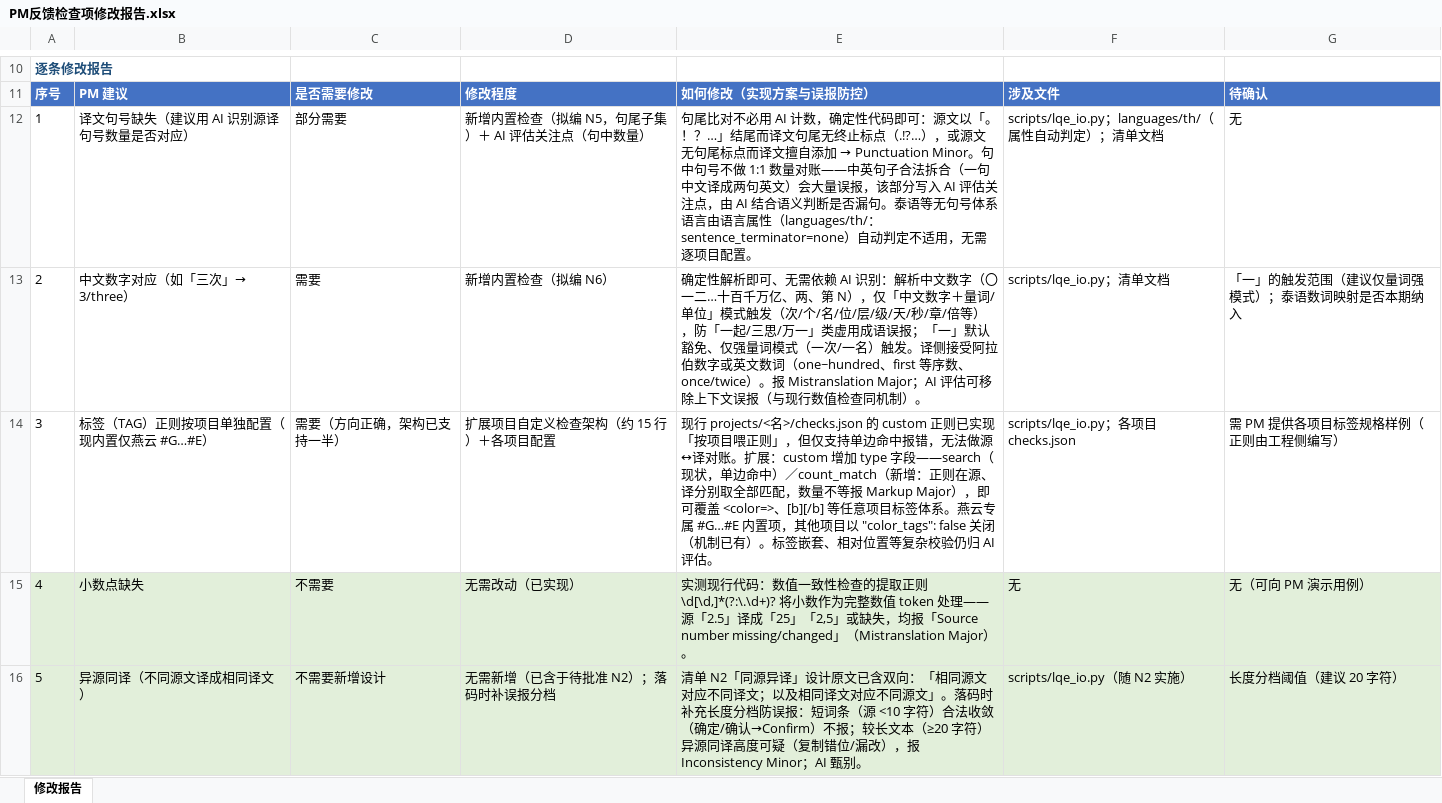
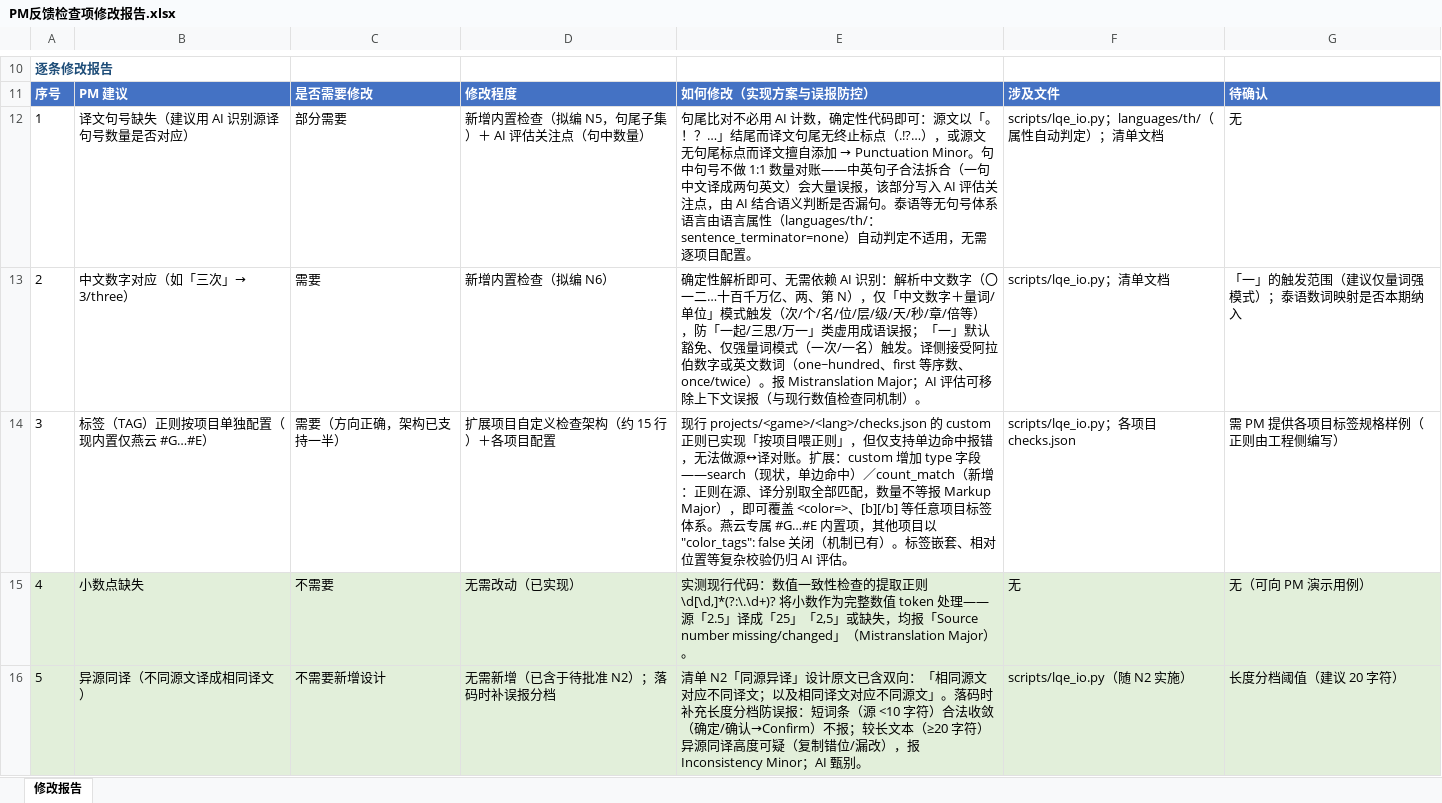
Before and after one commit to tzwkb/lqe-translator, an Excel workbook: docs/PM反馈检查项修改报告.xlsx, sheet 修改报告, drawn as a sheet; only a part is shown, gaps mark what is left out; values as stored, in another font and other column widths than the file's, no borders; the diff covers the shown part only; the diff names each change by its address in the sheet, - before the commit and + after, or states it on an @@ line.

```diff
--- a/docs/PM反馈检查项修改报告.xlsx (sheet 修改报告)
+++ b/docs/PM反馈检查项修改报告.xlsx (sheet 修改报告)
-E14: 现行 projects/<名>/checks.json 的 custom 正…
+E14: 现行 projects/<game>/<lang>/checks.json 的 custom 正…
```
Also changed, not shown: 1 edited cell elsewhere in this sheet, 1 other file.
